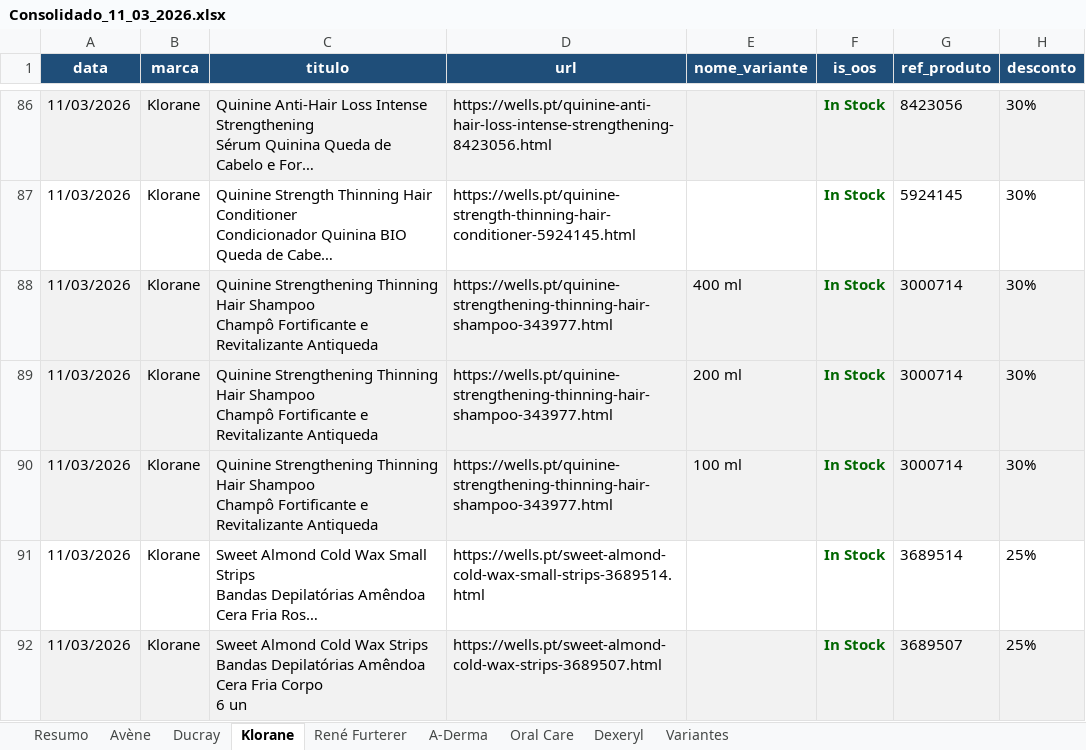
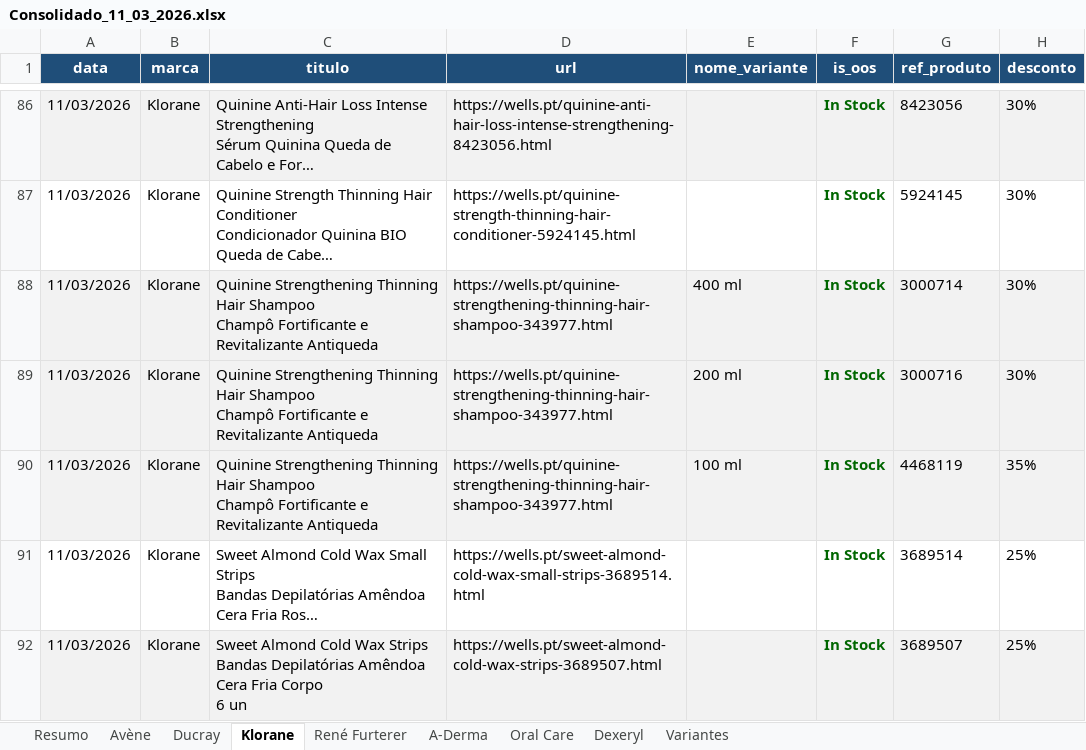
Before and after one commit to SofiaSilva1995/wells-online-monitor, an Excel workbook: logs/Consolidado_11_03_2026.xlsx, sheet Klorane, drawn as a sheet; only a part is shown, gaps mark what is left out; long unchanged cells end in …; values as stored, in another font and other column widths than the file's, no borders; table styles not drawn; the diff names each change by its address in the sheet, - before the commit and + after, or states it on an @@ line.

```diff
--- a/logs/Consolidado_11_03_2026.xlsx (sheet Klorane)
+++ b/logs/Consolidado_11_03_2026.xlsx (sheet Klorane)
-G89 (ref_produto): 3000714
+G89 (ref_produto): 3000716
-G90 (ref_produto): 3000714
+G90 (ref_produto): 4468119
-H90 (desconto): 30%
+H90 (desconto): 35%
```
Also changed, not shown: sheet Variantes, sheet René Furterer, 3 other files.
